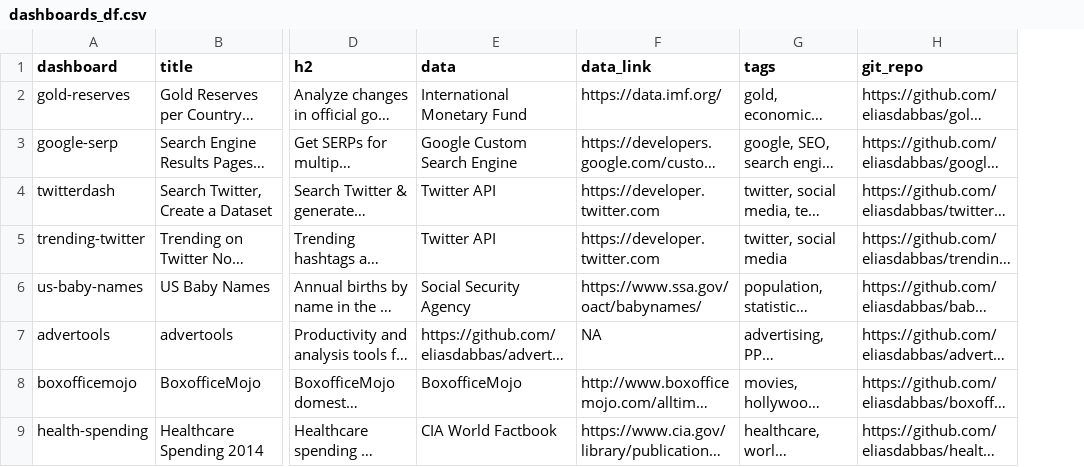
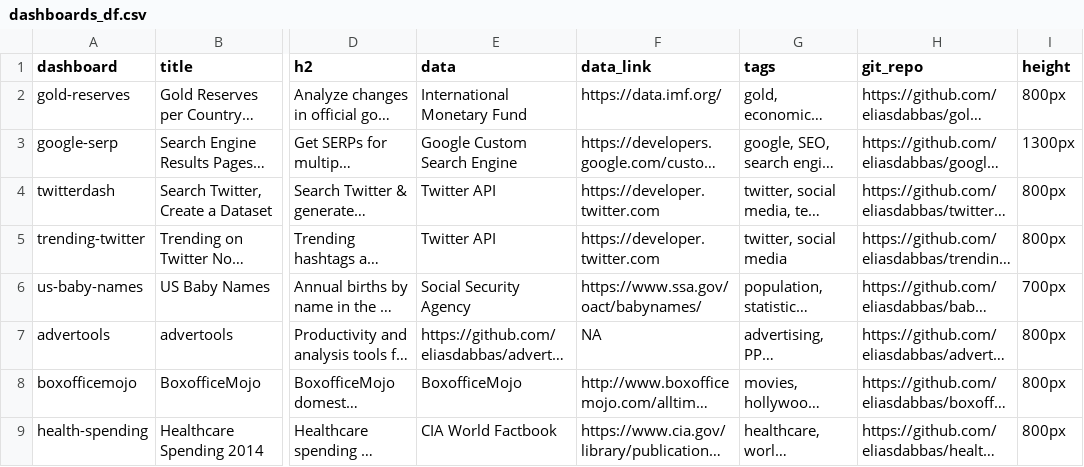
Before and after one commit to eliasdabbas/dashboardom, a CSV file: data/dashboards_df.csv, drawn as a sheet; only a part is shown, gaps mark what is left out; long unchanged cells end in …; the diff names each change by its address in the sheet, - before the commit and + after, or states it on an @@ line.

Commit message:
Set iframe height dynamically

```diff
--- a/data/dashboards_df.csv
+++ b/data/dashboards_df.csv
+column I (height), rows 2-9: 800px | 1300px | 800px | 800px | 700px | 800px | 800px | 800px
```
Also changed, not shown: 2 other files.
